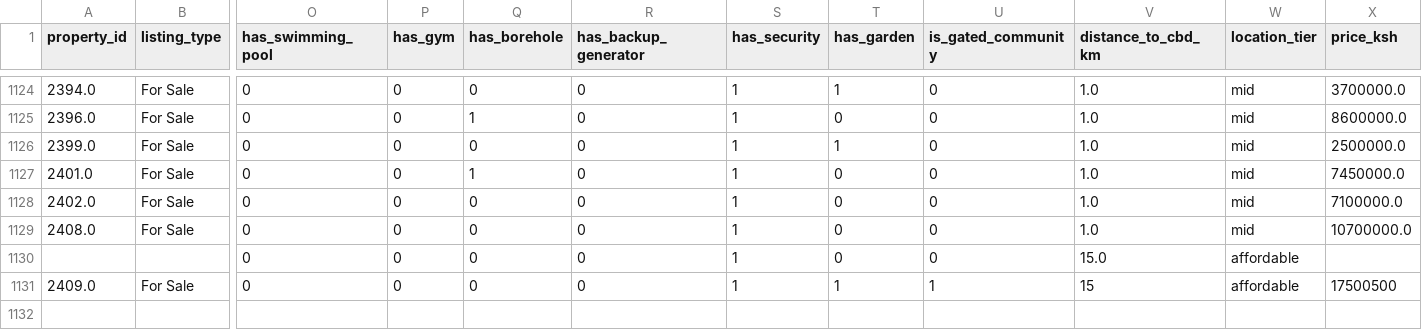
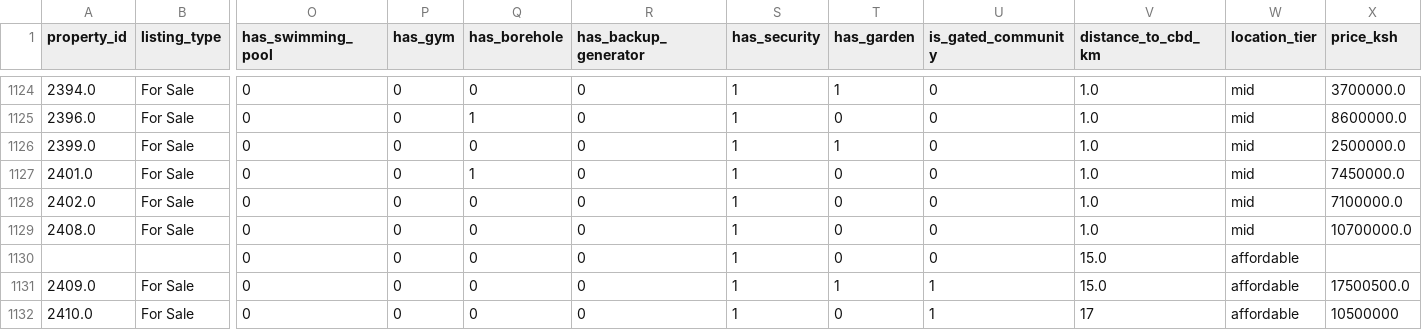
Before and after one commit to AllanG-4779/AI-Valuation-Project, a CSV file: dataset/sale_properties.csv, drawn as a sheet; only a part is shown, gaps mark what is left out; rows hold the shown columns only; the diff names each change by its address in the sheet, - before the commit and + after, or states it on an @@ line.

Commit message:
Dataset saving eroor correction

```diff
--- a/dataset/sale_properties.csv
+++ b/dataset/sale_properties.csv
-V1131 (distance_to_cbd_km): 15
+V1131 (distance_to_cbd_km): 15.0
-X1131 (price_ksh): 17500500
+X1131 (price_ksh): 17500500.0
+row 1132: 2410.0 | For Sale | 0 | 0 | 0 | 0 | 1 | 0 | 1 | 17 | affordable | 10500000
```
Also changed, not shown: dataset/rental_properties.csv, 8 other files.
